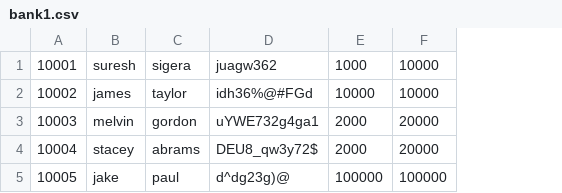
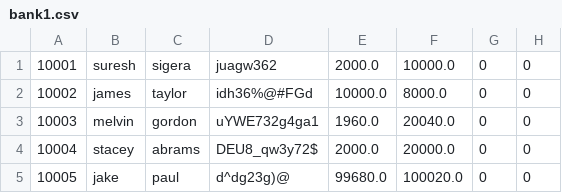
Before and after one commit to Sadeemamri2/Banking_app_python, a CSV file: banking_project/bank1.csv, drawn as a sheet; removed rows and columns are numbered as before the commit, all else as after; the diff names each change by its address in the sheet, - before the commit and + after, or states it on an @@ line.

Commit message:
update project duration

```diff
--- a/banking_project/bank1.csv
+++ b/banking_project/bank1.csv
-column E, rows 1-5: 1000 | 10000 | 2000 | 2000 | 100000
-column F, rows 1-5: 10000 | 10000 | 20000 | 20000 | 100000
+column E, rows 1-5: 2000.0 | 10000.0 | 1960.0 | 2000.0 | 99680.0
+column F, rows 1-5: 10000.0 | 8000.0 | 20040.0 | 20000.0 | 100020.0
+column G, rows 1-5: all 0
+column H, rows 1-5: all 0
```
Also changed, not shown: 1 other file.
